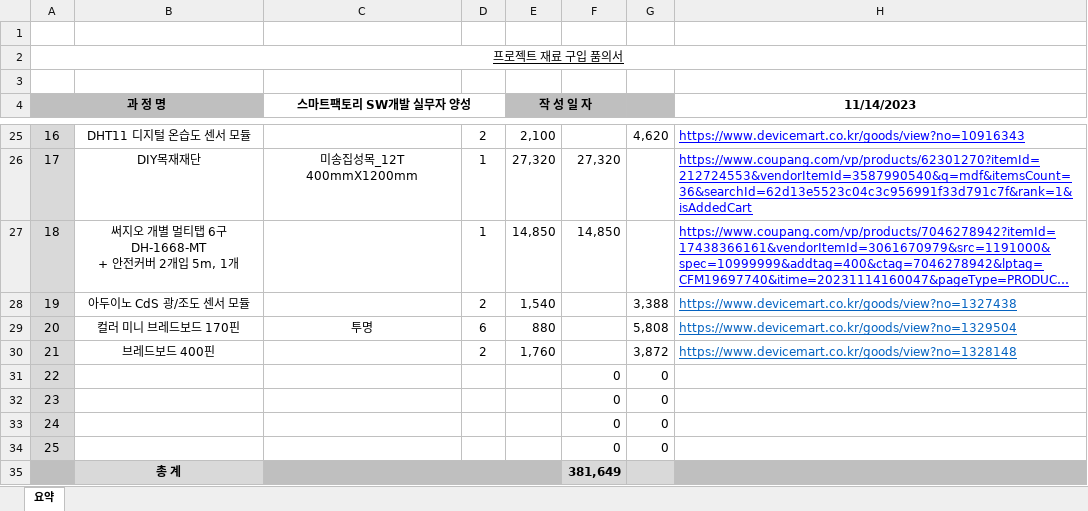
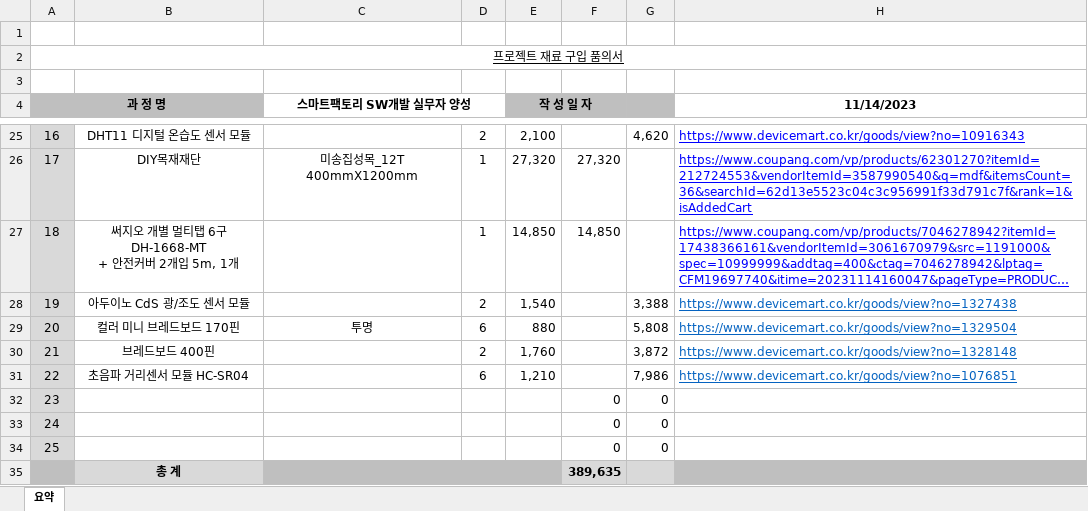
Before and after one commit to ANU-SmartFactory2023/doc, an Excel workbook: 참고 자료/01. 프로젝트 설계/07. 부품 견적서/(최신)재료구입 품의서(3조).xlsx, sheet 요약, drawn as a sheet; only a part is shown, gaps mark what is left out; long unchanged cells end in …; values as stored, in another font and other column widths than the file's, no borders; the diff names each change by its address in the sheet, - before the commit and + after, or states it on an @@ line.

Commit message:
초음파 센서 추가

```diff
--- a/참고 자료/01. 프로젝트 설계/07. 부품 견적서/(최신)재료구입 품의서(3조).xlsx (sheet 요약)
+++ b/참고 자료/01. 프로젝트 설계/07. 부품 견적서/(최신)재료구입 품의서(3조).xlsx (sheet 요약)
-B31: (empty)
+B31: 초음파 거리센서 모듈 HC-SR04
-D31: (empty)
+D31: 6
-E31 (작 성 일 자): (empty)
+E31 (작 성 일 자): 1,210
-F31: 0
+F31: (empty)
-G31: 0
+G31: 7,986
-H31 (11/14/2023): (empty)
+H31 (11/14/2023): https://www.devicemart.co.kr/goods/view?no=1076851
-F35: 381,649
+F35: 389,635
```
